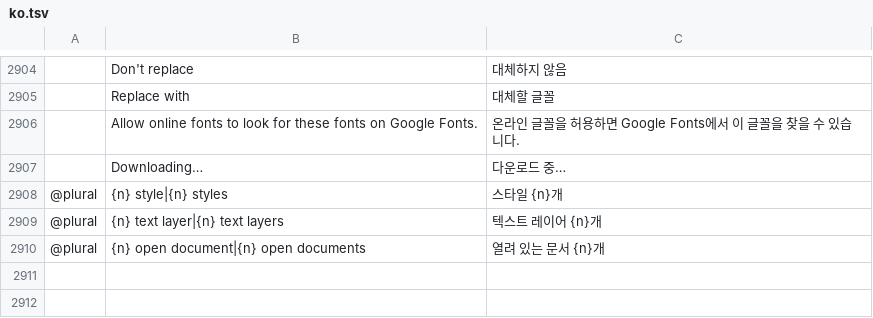
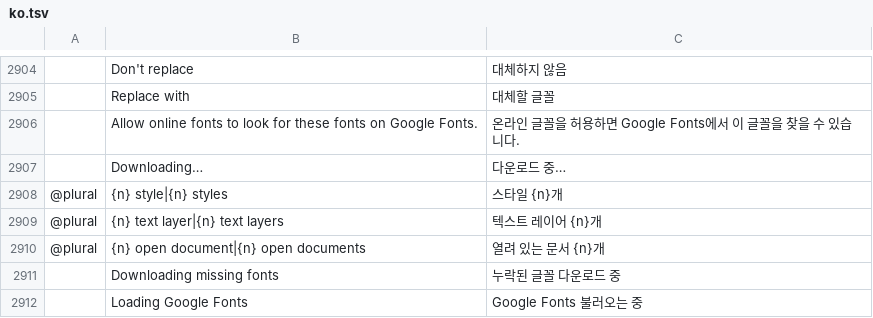
Before and after one commit to kntrttm/photocraft, a TSV file: crates/ui-egui/src/i18n/ko.tsv, drawn as a sheet; only a part is shown, gaps mark what is left out; the diff names each change by its address in the sheet, - before the commit and + after, or states it on an @@ line.

```diff
--- a/crates/ui-egui/src/i18n/ko.tsv
+++ b/crates/ui-egui/src/i18n/ko.tsv
+row 2911:  | Downloading missing fonts | 누락된 글꼴 다운로드 중
+row 2912:  | Loading Google Fonts | Google Fonts 불러오는 중
```
Also changed, not shown: crates/ui-egui/src/i18n/cs.tsv, crates/ui-egui/src/i18n/de.tsv, 13 other files.
